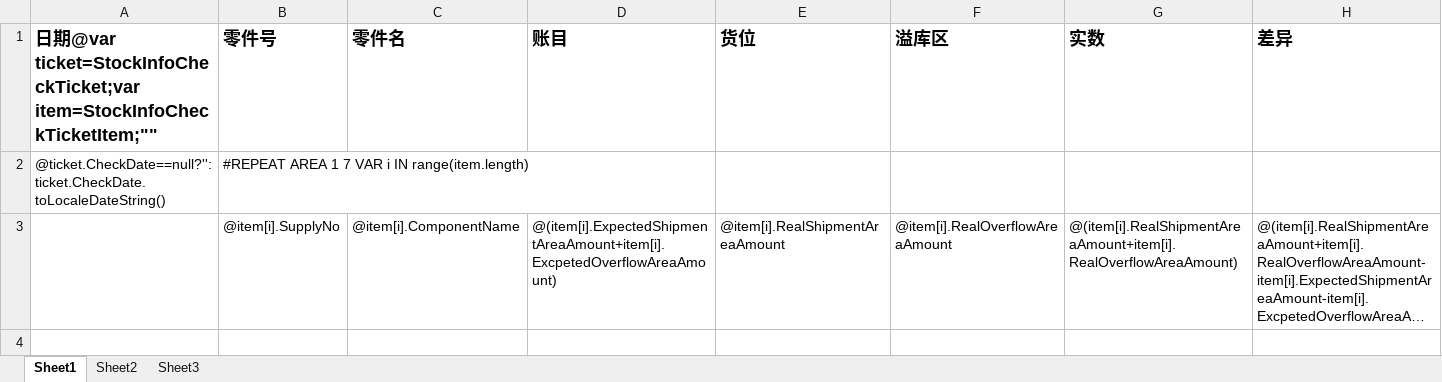
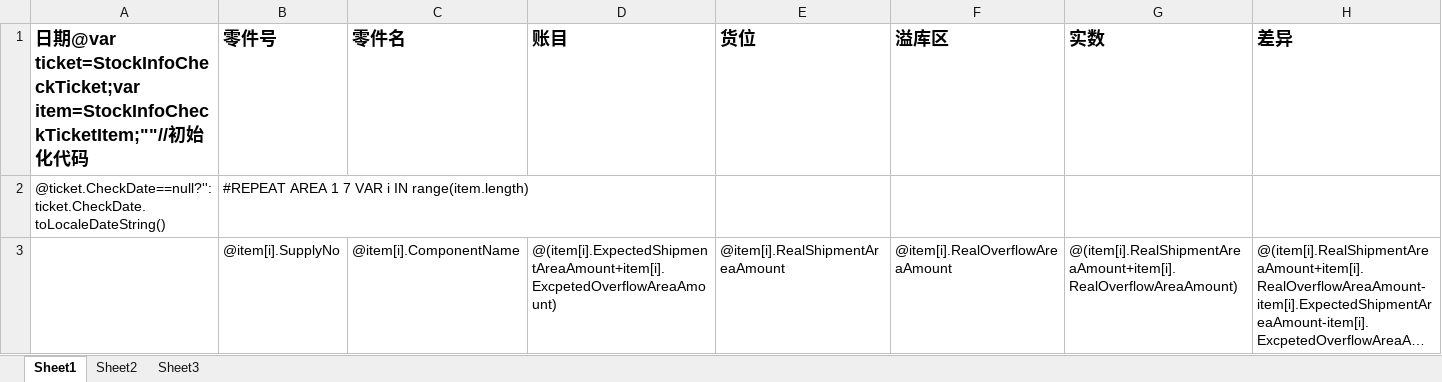
Before and after one commit to jingjiajie/wms, an Excel workbook: UI/bin/Debug/Excel/StockInfoCheckTicket.xlsx, sheet Sheet1, drawn as a sheet; long unchanged cells end in …; values as stored, in another font and other column widths than the file's, no borders; the diff names each change by its address in the sheet, - before the commit and + after, or states it on an @@ line.

```diff
--- a/UI/bin/Debug/Excel/StockInfoCheckTicket.xlsx (sheet Sheet1)
+++ b/UI/bin/Debug/Excel/StockInfoCheckTicket.xlsx (sheet Sheet1)
-A1: …@var ticket=StockInfoCheckTicket;var item=StockInfoCheckTicketItem;""
+A1: …@var ticket=StockInfoCheckTicket;var item=StockInfoCheckTicketItem;""//初始化代码
```
Also changed, not shown: 1 other file.
